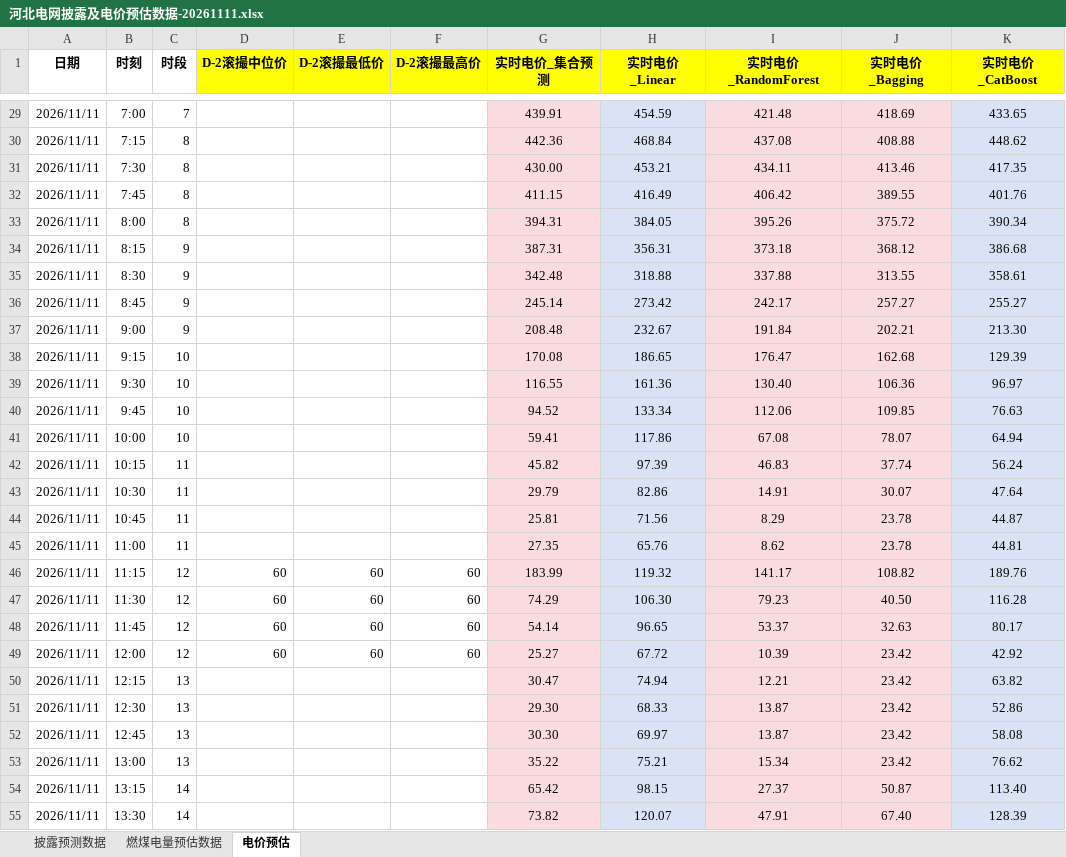
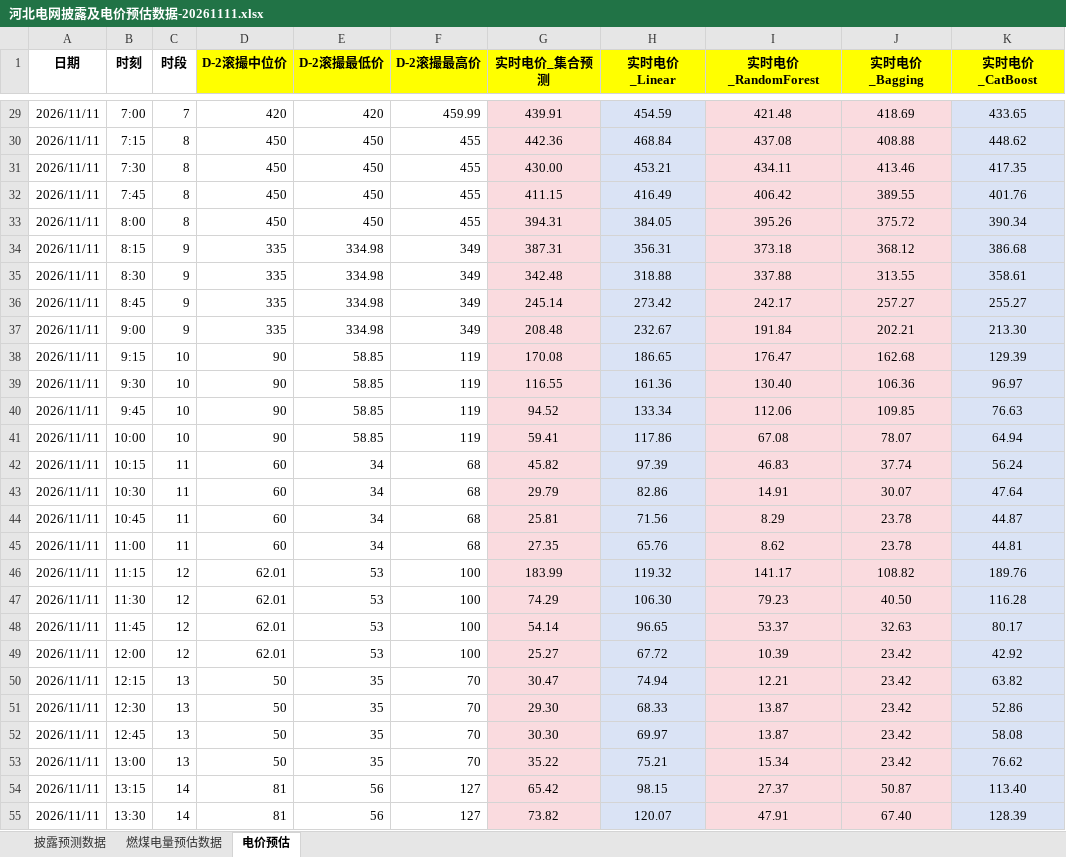
Before and after one commit to arliu633-glitch/hb-price-chart-public, an Excel workbook: forecast-results/河北电网披露及电价预估数据-20261111.xlsx, sheet 电价预估, drawn as a sheet; only a part is shown, gaps mark what is left out; values as stored, in another font and other column widths than the file's, no borders; conditional formats not drawn; the diff covers the shown part only; the diff names each change by its address in the sheet, - before the commit and + after, or states it on an @@ line.

```diff
--- a/forecast-results/河北电网披露及电价预估数据-20261111.xlsx (sheet 电价预估)
+++ b/forecast-results/河北电网披露及电价预估数据-20261111.xlsx (sheet 电价预估)
-D29 (D-2滚撮中位价): (empty)
+D29 (D-2滚撮中位价): 420
-E29 (D-2滚撮最低价): (empty)
+E29 (D-2滚撮最低价): 420
-F29 (D-2滚撮最高价): (empty)
+F29 (D-2滚撮最高价): 459.99
-D30:D33 (D-2滚撮中位价): (empty)
+D30:D33 (D-2滚撮中位价): 450
-E30:E33 (D-2滚撮最低价): (empty)
+E30:E33 (D-2滚撮最低价): 450
-F30:F33 (D-2滚撮最高价): (empty)
+F30:F33 (D-2滚撮最高价): 455
-D34:D37 (D-2滚撮中位价): (empty)
+D34:D37 (D-2滚撮中位价): 335
-E34:E37 (D-2滚撮最低价): (empty)
+E34:E37 (D-2滚撮最低价): 334.98
-F34:F37 (D-2滚撮最高价): (empty)
+F34:F37 (D-2滚撮最高价): 349
-D38:D41 (D-2滚撮中位价): (empty)
+D38:D41 (D-2滚撮中位价): 90
-E38:E41 (D-2滚撮最低价): (empty)
+E38:E41 (D-2滚撮最低价): 58.85
-F38:F41 (D-2滚撮最高价): (empty)
+F38:F41 (D-2滚撮最高价): 119
-D42:D45 (D-2滚撮中位价): (empty)
+D42:D45 (D-2滚撮中位价): 60
-E42:E45 (D-2滚撮最低价): (empty)
+E42:E45 (D-2滚撮最低价): 34
-F42:F45 (D-2滚撮最高价): (empty)
+F42:F45 (D-2滚撮最高价): 68
-D46:D49 (D-2滚撮中位价): 60
+D46:D49 (D-2滚撮中位价): 62.01
-E46:E49 (D-2滚撮最低价): 60
+E46:E49 (D-2滚撮最低价): 53
-F46:F49 (D-2滚撮最高价): 60
+F46:F49 (D-2滚撮最高价): 100
-D50:D53 (D-2滚撮中位价): (empty)
+D50:D53 (D-2滚撮中位价): 50
-E50:E53 (D-2滚撮最低价): (empty)
+E50:E53 (D-2滚撮最低价): 35
-F50:F53 (D-2滚撮最高价): (empty)
+F50:F53 (D-2滚撮最高价): 70
-D54:D55 (D-2滚撮中位价): (empty)
+D54:D55 (D-2滚撮中位价): 81
-E54:E55 (D-2滚撮最低价): (empty)
+E54:E55 (D-2滚撮最低价): 56
-F54:F55 (D-2滚撮最高价): (empty)
+F54:F55 (D-2滚撮最高价): 127
```
Also changed, not shown: 207 edited cells elsewhere in this sheet, 26 other files.
